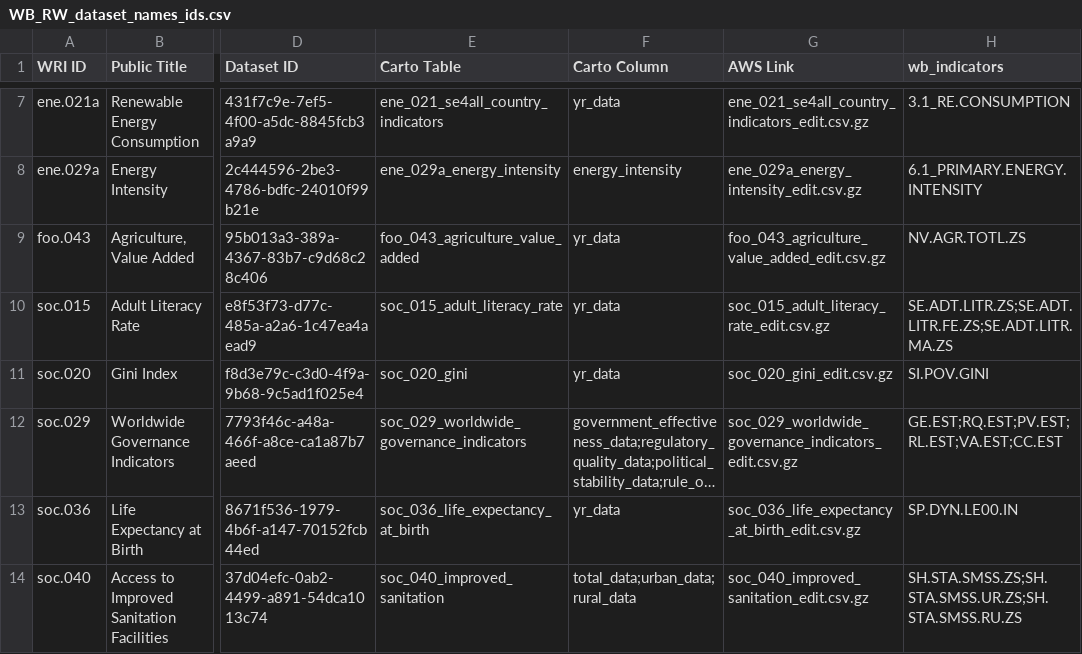
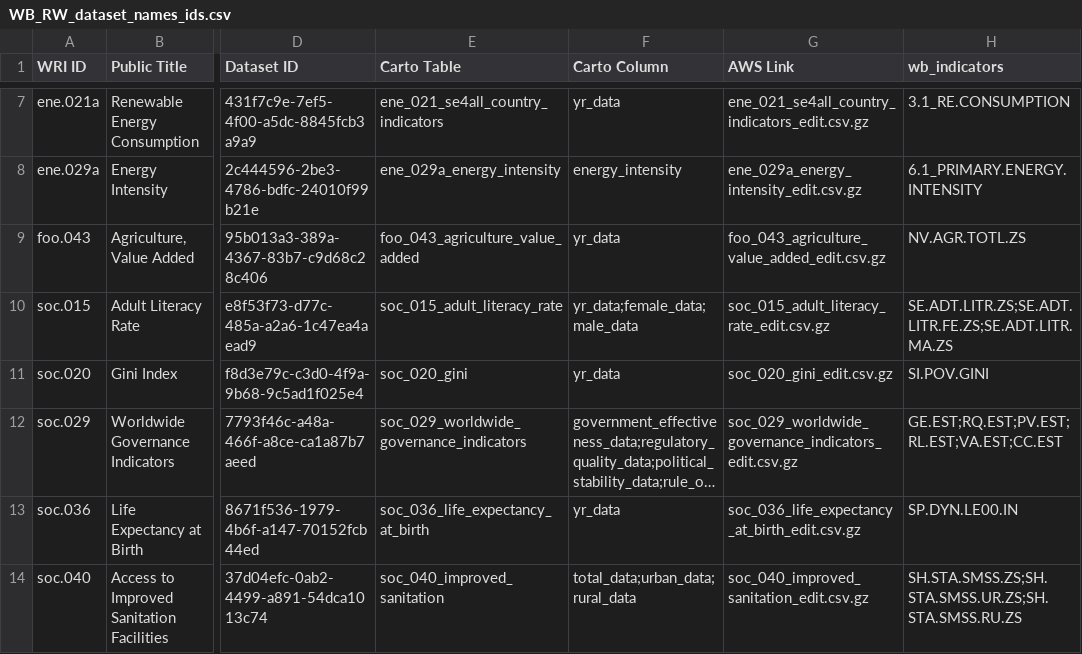
Before and after one commit to resource-watch/data-pre-processing, a CSV file: upload_worldbank_data/WB_RW_dataset_names_ids.csv, drawn as a sheet; only a part is shown, gaps mark what is left out; long unchanged cells end in …; the diff names each change by its address in the sheet, - before the commit and + after, or states it on an @@ line.

Commit message:
Update WB_RW_dataset_names_ids.csv

```diff
--- a/upload_worldbank_data/WB_RW_dataset_names_ids.csv
+++ b/upload_worldbank_data/WB_RW_dataset_names_ids.csv
-F10 (Carto Column): yr_data
+F10 (Carto Column): yr_data;female_data;male_data
```
